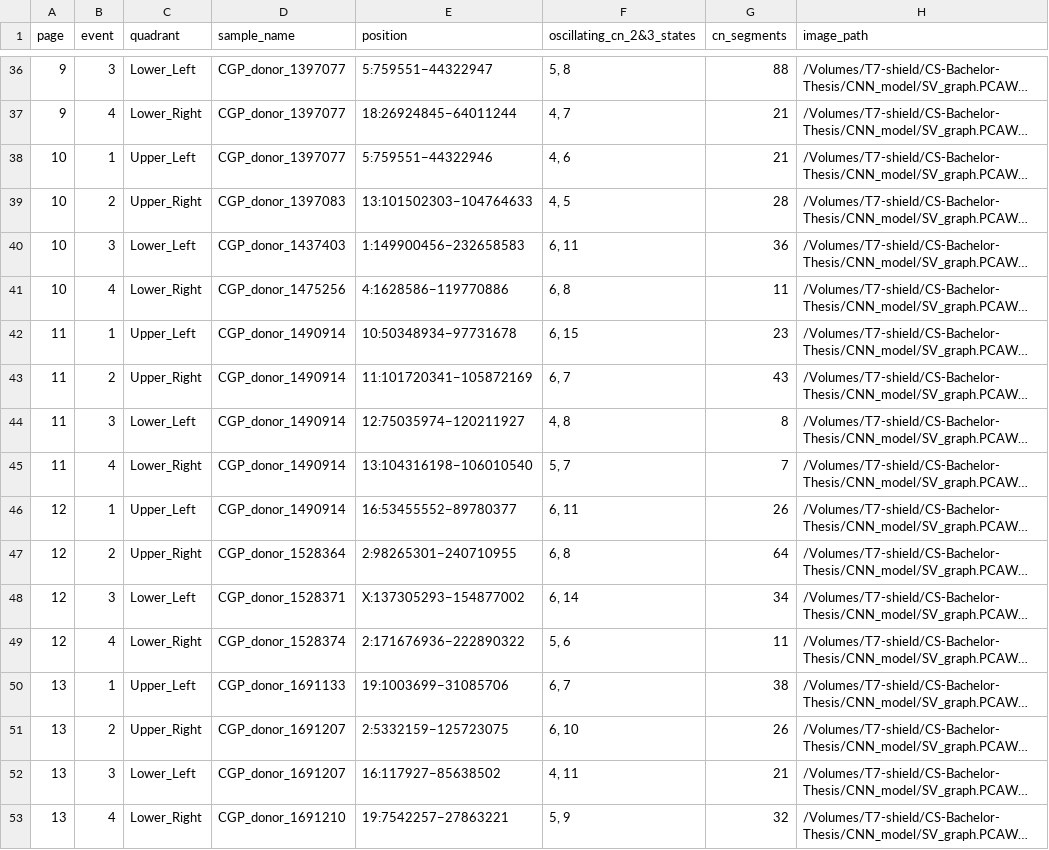
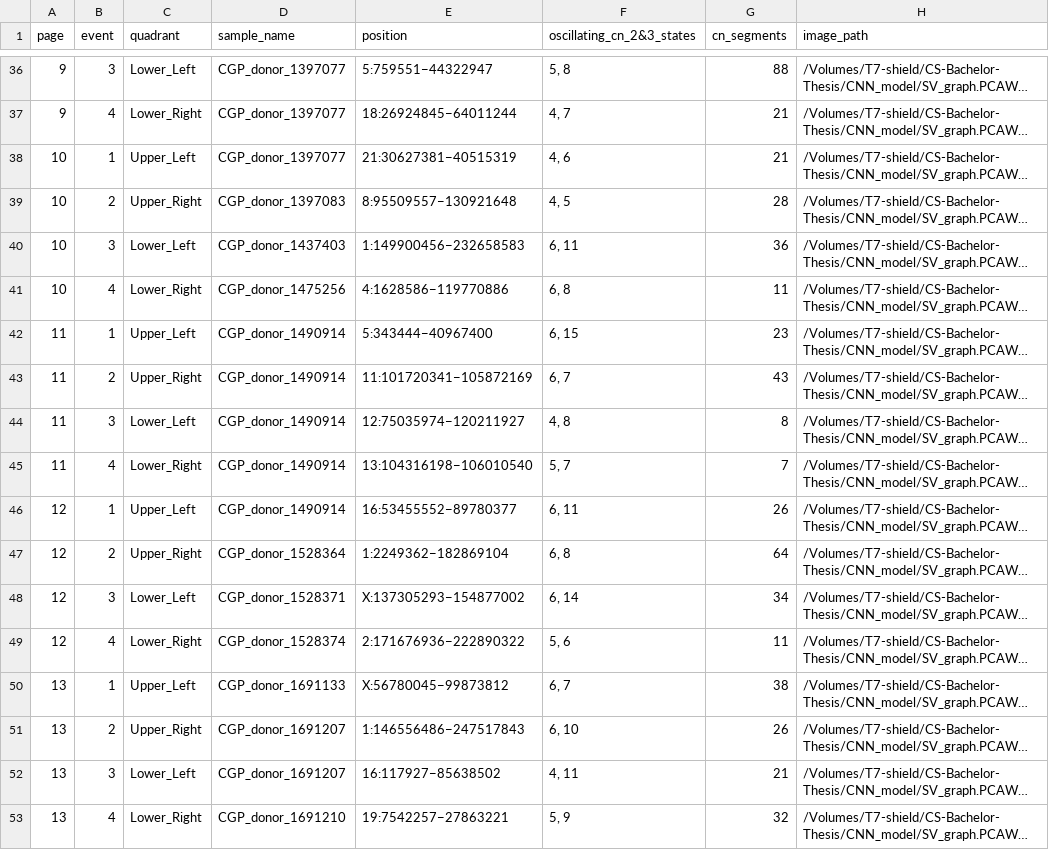
Before and after one commit to PPSherry/ChromShatter, a TSV file: SV_graph.PCAWG/CNV_info_from_PDF/low_confidence_info/combined_events.tsv, drawn as a sheet; only a part is shown, gaps mark what is left out; long unchanged cells end in …; the diff covers the shown part only; the diff names each change by its address in the sheet, - before the commit and + after, or states it on an @@ line.

```diff
--- a/SV_graph.PCAWG/CNV_info_from_PDF/low_confidence_info/combined_events.tsv
+++ b/SV_graph.PCAWG/CNV_info_from_PDF/low_confidence_info/combined_events.tsv
-E38 (position): 5:759551−44322946
+E38 (position): 21:30627381−40515319
-E39 (position): 13:101502303−104764633
+E39 (position): 8:95509557−130921648
-E42 (position): 10:50348934−97731678
+E42 (position): 5:343444−40967400
-E47 (position): 2:98265301−240710955
+E47 (position): 1:2249362−182869104
-E50 (position): 19:1003699−31085706
+E50 (position): X:56780045−99873812
-E51 (position): 2:5332159−125723075
+E51 (position): 1:146556486−247517843
```
Also changed, not shown: 130 edited cells elsewhere in this file, SV_graph.PCAWG/CNV_info_from_PDF/low_confidence_info/combined_events_split.tsv, SV_graph.PCAWG/CNV_info_from_PDF/low_confidence_info/extracted_events.tsv, 2 other files.
